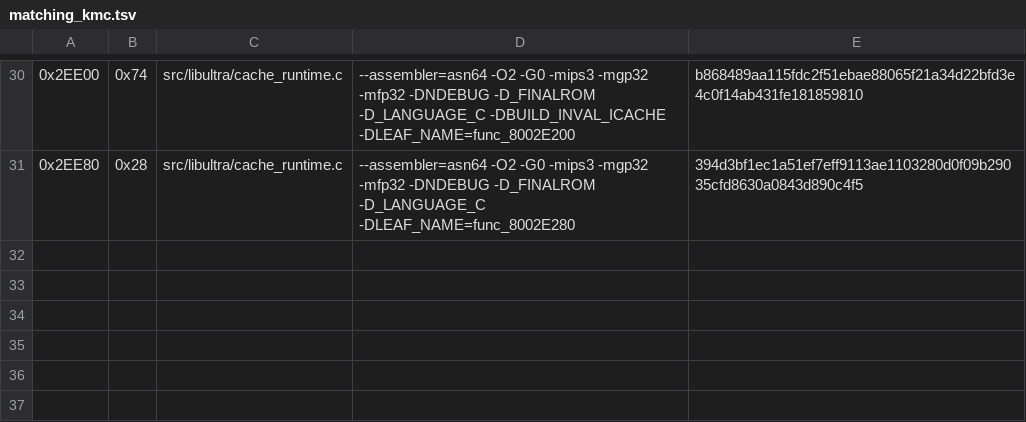
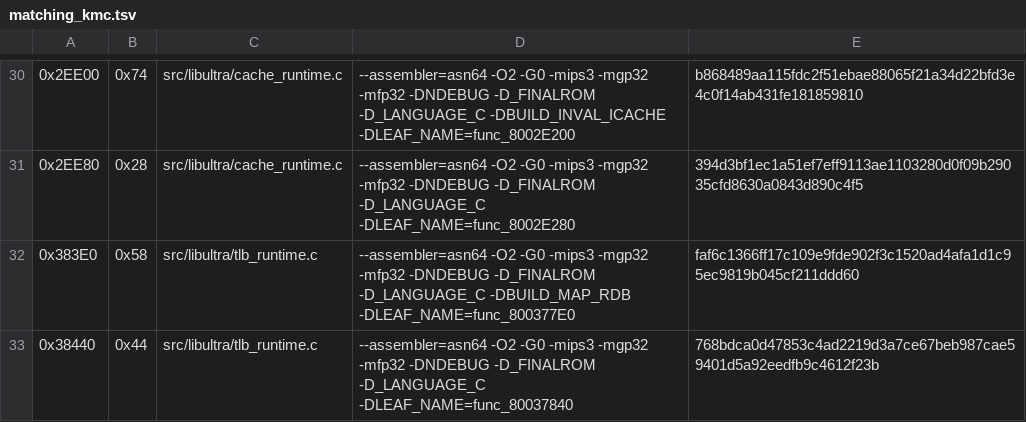
Before and after one commit to TheGh0stShip/Sydney-2000-N64-Prototype, a TSV file: config/matching_kmc.tsv, drawn as a sheet; only a part is shown, gaps mark what is left out.

Commit message:
Match libultra TLB maintenance routines

```diff
--- a/config/matching_kmc.tsv
+++ b/config/matching_kmc.tsv
@@ -31 +31,3 @@
 0x2EE80	0x28	src/libultra/cache_runtime.c	--assembler=asn64 -O2 -G0 -mips3 -mgp32 -mfp32 -DNDEBUG -D_FINALROM -D_LANGUAGE_C -DLEAF_NAME=func_8002E280	394d3bf1ec1a51ef7eff9113ae1103280d0f09b29035cfd8630a0843d890c4f5
+0x383E0	0x58	src/libultra/tlb_runtime.c	--assembler=asn64 -O2 -G0 -mips3 -mgp32 -mfp32 -DNDEBUG -D_FINALROM -D_LANGUAGE_C -DBUILD_MAP_RDB -DLEAF_NAME=func_800377E0	faf6c1366ff17c109e9fde902f3c1520ad4afa1d1c95ec9819b045cf211ddd60
+0x38440	0x44	src/libultra/tlb_runtime.c	--assembler=asn64 -O2 -G0 -mips3 -mgp32 -mfp32 -DNDEBUG -D_FINALROM -D_LANGUAGE_C -DLEAF_NAME=func_80037840	768bdca0d47853c4ad2219d3a7ce67beb987cae59401d5a92eedfb9c4612f23b
```
Also changed, not shown: 2 other files.
